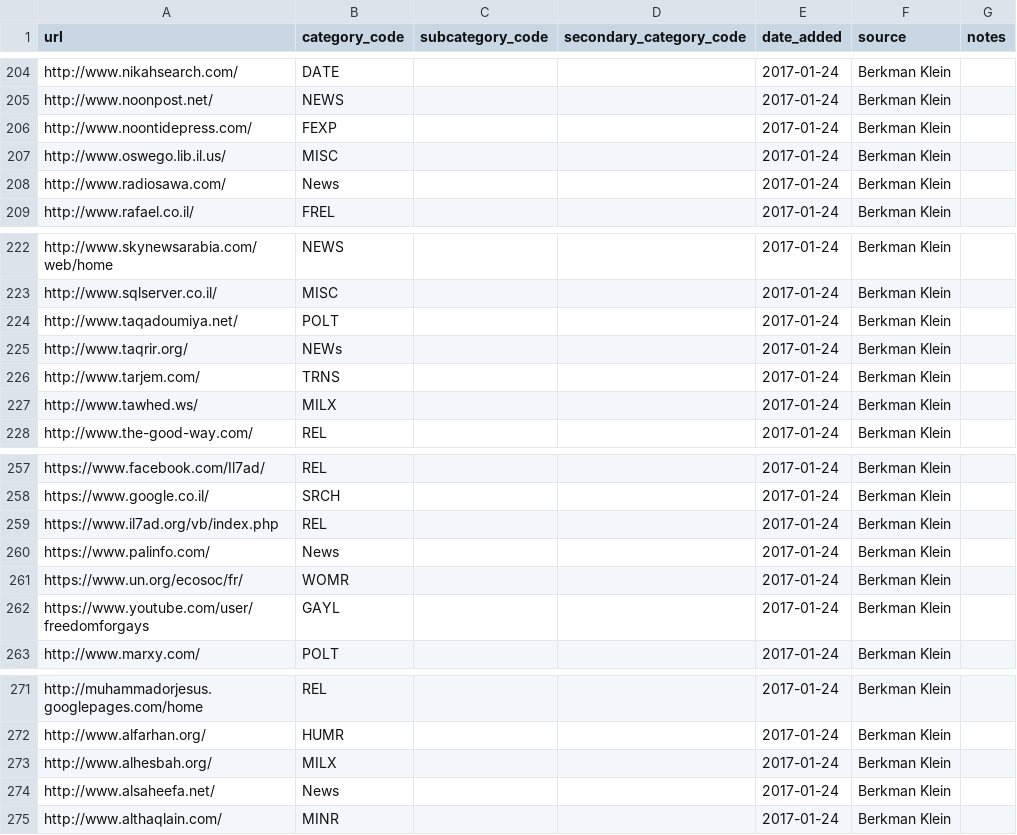
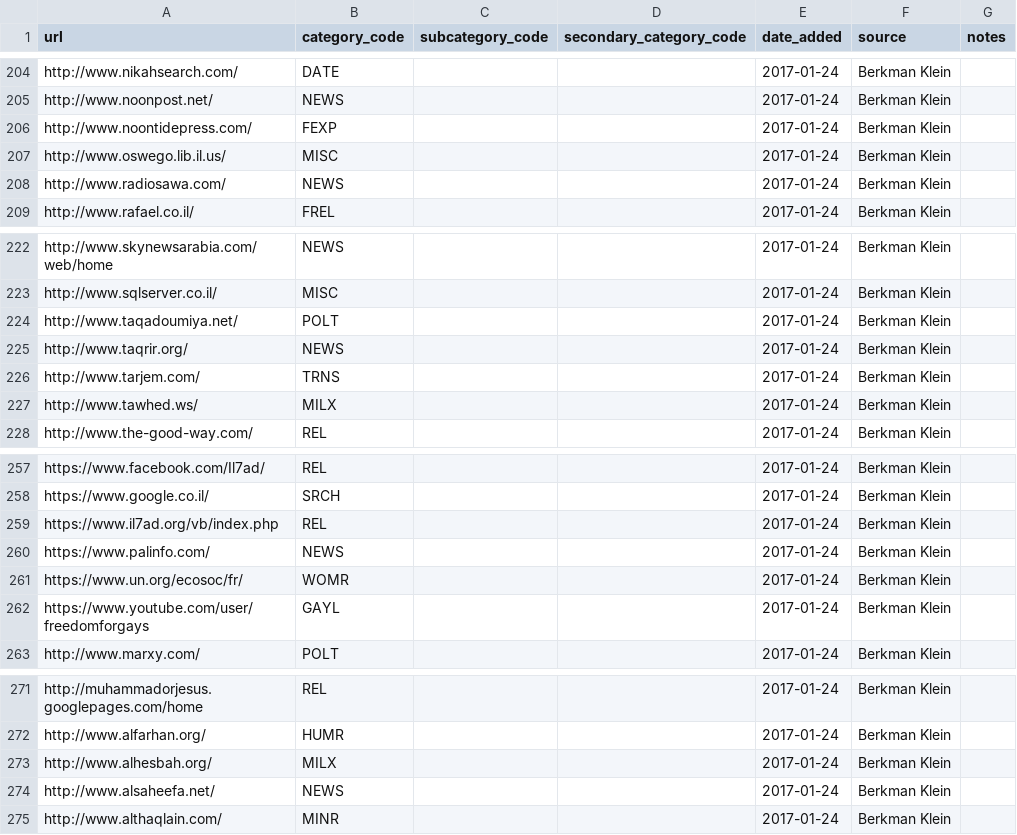
Before and after one commit to berkmancenter/url-lists, a CSV file: lists/mena.csv, drawn as a sheet; only a part is shown, gaps mark what is left out.

Commit message:
automatically update lists

```diff
--- a/lists/mena.csv
+++ b/lists/mena.csv
@@ -207,3 +207,3 @@ http://www.noontidepress.com/,FEXP,,,2017-01-24,Berkman Klein,
 http://www.oswego.lib.il.us/,MISC,,,2017-01-24,Berkman Klein,
-http://www.radiosawa.com/,News,,,2017-01-24,Berkman Klein,
+http://www.radiosawa.com/,NEWS,,,2017-01-24,Berkman Klein,
 http://www.rafael.co.il/,FREL,,,2017-01-24,Berkman Klein,
@@ -224,3 +224,3 @@ http://www.sqlserver.co.il/,MISC,,,2017-01-24,Berkman Klein,
 http://www.taqadoumiya.net/,POLT,,,2017-01-24,Berkman Klein,
-http://www.taqrir.org/,NEWs,,,2017-01-24,Berkman Klein,
+http://www.taqrir.org/,NEWS,,,2017-01-24,Berkman Klein,
 http://www.tarjem.com/,TRNS,,,2017-01-24,Berkman Klein,
@@ -259,3 +259,3 @@ https://www.google.co.il/,SRCH,,,2017-01-24,Berkman Klein,
 https://www.il7ad.org/vb/index.php,REL,,,2017-01-24,Berkman Klein,
-https://www.palinfo.com/,News,,,2017-01-24,Berkman Klein,
+https://www.palinfo.com/,NEWS,,,2017-01-24,Berkman Klein,
 https://www.un.org/ecosoc/fr/,WOMR,,,2017-01-24,Berkman Klein,
@@ -273,3 +273,3 @@ http://www.alfarhan.org/,HUMR,,,2017-01-24,Berkman Klein,
 http://www.alhesbah.org/,MILX,,,2017-01-24,Berkman Klein,
-http://www.alsaheefa.net/,News,,,2017-01-24,Berkman Klein,
+http://www.alsaheefa.net/,NEWS,,,2017-01-24,Berkman Klein,
 http://www.althaqlain.com/,MINR,,,2017-01-24,Berkman Klein,
```
